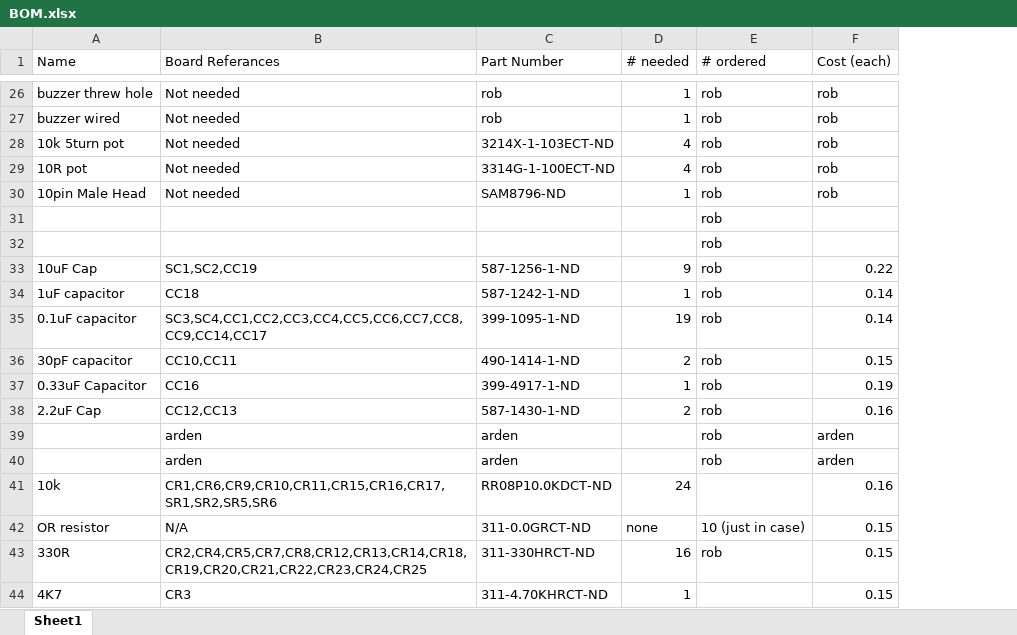
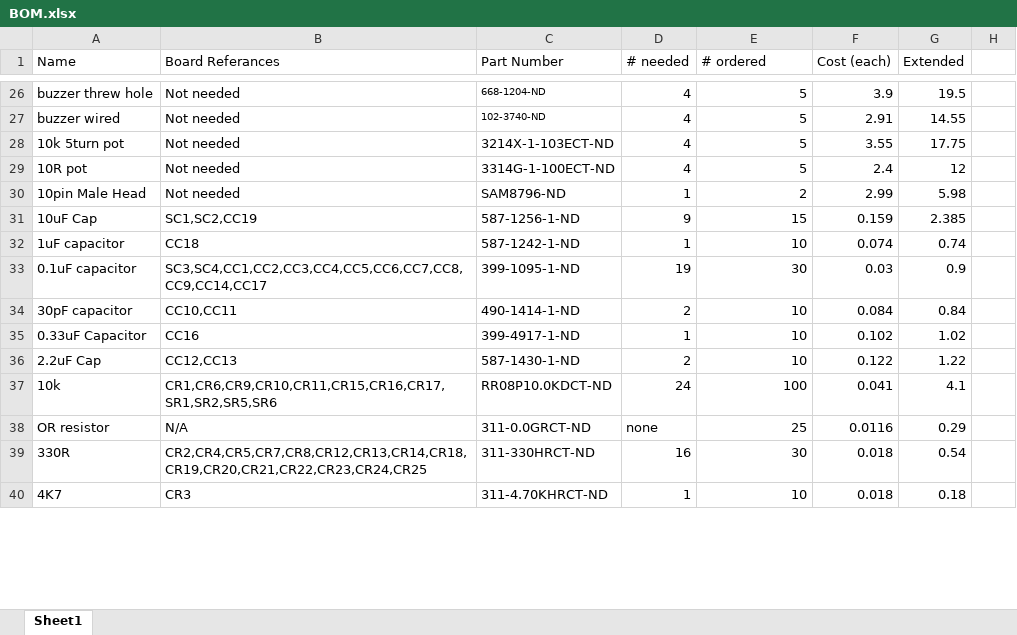
Before and after one commit to Robert-Dunn/AlbatrossHardware, an Excel workbook: BOM.xlsx, sheet Sheet1, drawn as a sheet; only a part is shown, gaps mark what is left out; values as stored, in another font and other column widths than the file's, no borders; removed rows and columns are numbered as before the commit, all else as after; the diff covers the shown part only; the diff names each change by its address in the sheet, - before the commit and + after, or states it on an @@ line.

Commit message:
added all parts and cost to bom. its pricey.

```diff
--- a/BOM.xlsx (sheet Sheet1)
+++ b/BOM.xlsx (sheet Sheet1)
+column G (Extended), rows 26-40: 19.5 | 14.55 | 17.75 | 12 | 5.98 | 2.385 | 0.74 | 0.9 | 0.84 | 1.02 | 1.22 | 4.1 | 0.29 | 0.54 | 0.18
+column H, empty
@@ C26:C27 text size: smaller @@
-C26 (Part Number): rob
+C26 (Part Number): 668-1204-ND
-D26:D27 (# needed): 1
+D26:D27 (# needed): 4
-E26:E29 (# ordered): rob
+E26:E29 (# ordered): 5
-F26 (Cost (each)): rob
+F26 (Cost (each)): 3.9
-C27 (Part Number): rob
+C27 (Part Number): 102-3740-ND
-F27 (Cost (each)): rob
+F27 (Cost (each)): 2.91
-F28 (Cost (each)): rob
+F28 (Cost (each)): 3.55
-F29 (Cost (each)): rob
+F29 (Cost (each)): 2.4
-E30 (# ordered): rob
+E30 (# ordered): 2
-F30 (Cost (each)): rob
+F30 (Cost (each)): 2.99
-row 31:  |  |  |  | rob
-row 32:  |  |  |  | rob
-E31 (# ordered): rob
+E31 (# ordered): 15
-F31 (Cost (each)): 0.22
+F31 (Cost (each)): 0.159
-E32 (# ordered): rob
+E32 (# ordered): 10
-F32 (Cost (each)): 0.14
+F32 (Cost (each)): 0.074
-E33 (# ordered): rob
+E33 (# ordered): 30
-F33 (Cost (each)): 0.14
+F33 (Cost (each)): 0.03
-E34:E36 (# ordered): rob
+E34:E36 (# ordered): 10
-F34 (Cost (each)): 0.15
+F34 (Cost (each)): 0.084
-F35 (Cost (each)): 0.19
+F35 (Cost (each)): 0.102
-F36 (Cost (each)): 0.16
+F36 (Cost (each)): 0.122
-row 39:  | arden | arden |  | rob | arden
-row 40:  | arden | arden |  | rob | arden
-E37 (# ordered): (empty)
+E37 (# ordered): 100
-F37 (Cost (each)): 0.16
+F37 (Cost (each)): 0.041
-E38 (# ordered): 10 (just in case)
+E38 (# ordered): 25
-F38 (Cost (each)): 0.15
+F38 (Cost (each)): 0.0116
-E39 (# ordered): rob
+E39 (# ordered): 30
-F39:F40 (Cost (each)): 0.15
+F39:F40 (Cost (each)): 0.018
-E40 (# ordered): (empty)
+E40 (# ordered): 10
```
Also changed, not shown: 4 added rows, 3 removed rows, 68 edited cells and cell formats elsewhere in this sheet.
